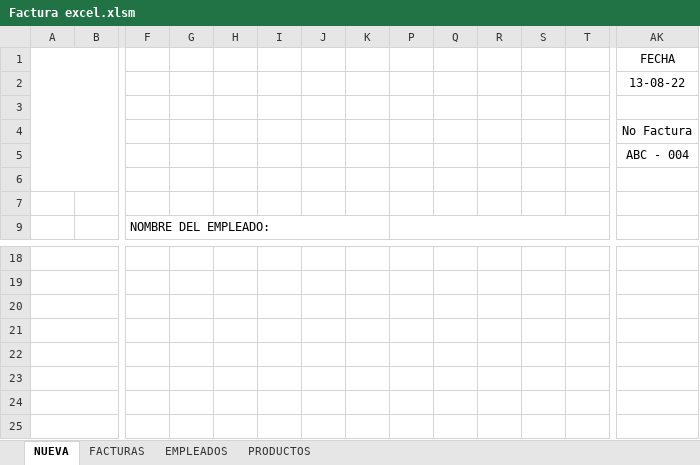
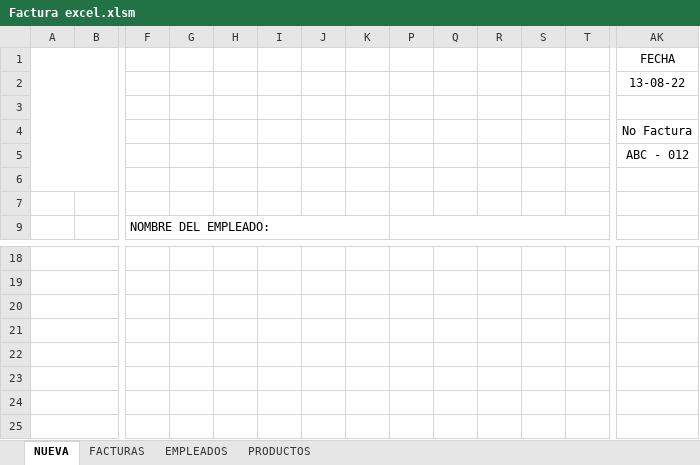
Before and after one commit to Bloxtermol10/Factura-VB, an Excel workbook: Factura excel.xlsm, sheet NUEVA, drawn as a sheet; only a part is shown, gaps mark what is left out; values as stored, in another font and other column widths than the file's, no borders; charts and pictures not drawn; the diff covers the shown part only; the diff names each change by its address in the sheet, - before the commit and + after, or states it on an @@ line.

```diff
--- a/Factura excel.xlsm (sheet NUEVA)
+++ b/Factura excel.xlsm (sheet NUEVA)
-AK5: ABC - 004
+AK5: ABC - 012
```
Also changed, not shown: merged cells elsewhere in this sheet, sheet FACTURAS, charts or pictures.
